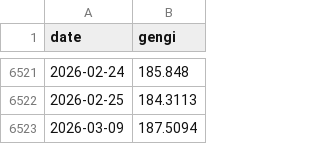
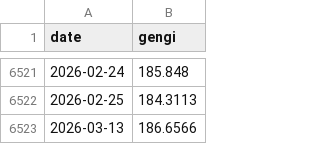
Before and after one commit to hagdeild/macro_dashboard, a CSV file: data/gengisvisitala.csv, drawn as a sheet; only a part is shown, gaps mark what is left out.

```diff
--- a/data/gengisvisitala.csv
+++ b/data/gengisvisitala.csv
@@ -6522,2 +6522,2 @@ date,gengi
 2026-02-25,184.3113
-2026-03-09,187.5094
+2026-03-13,186.6566
```
Also changed, not shown: data/skuldabref.csv, data/styrivextir.csv, 8 other files.
